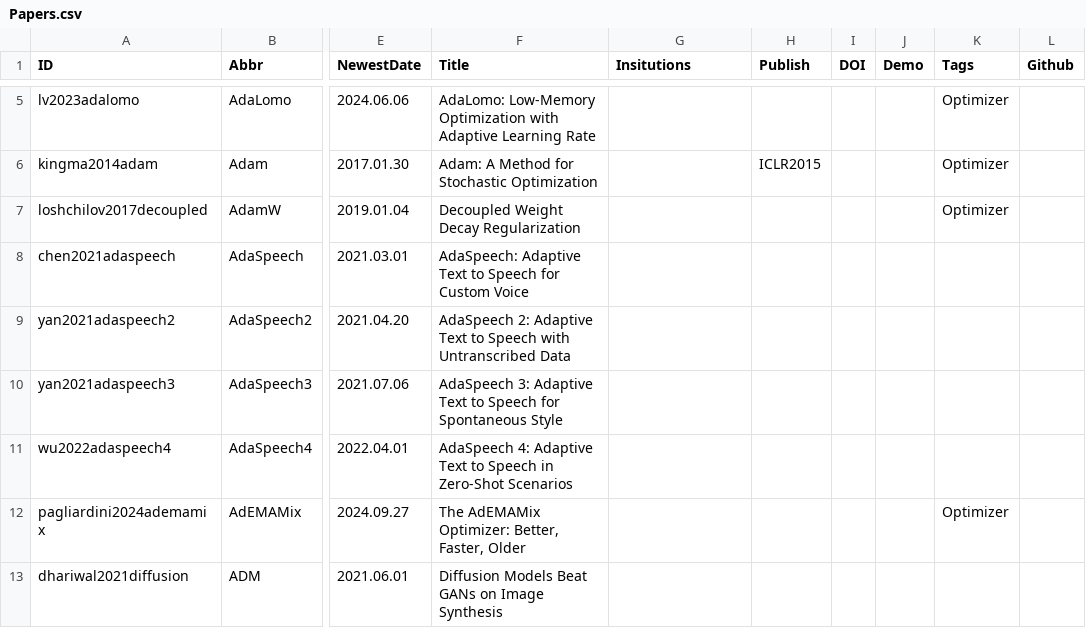
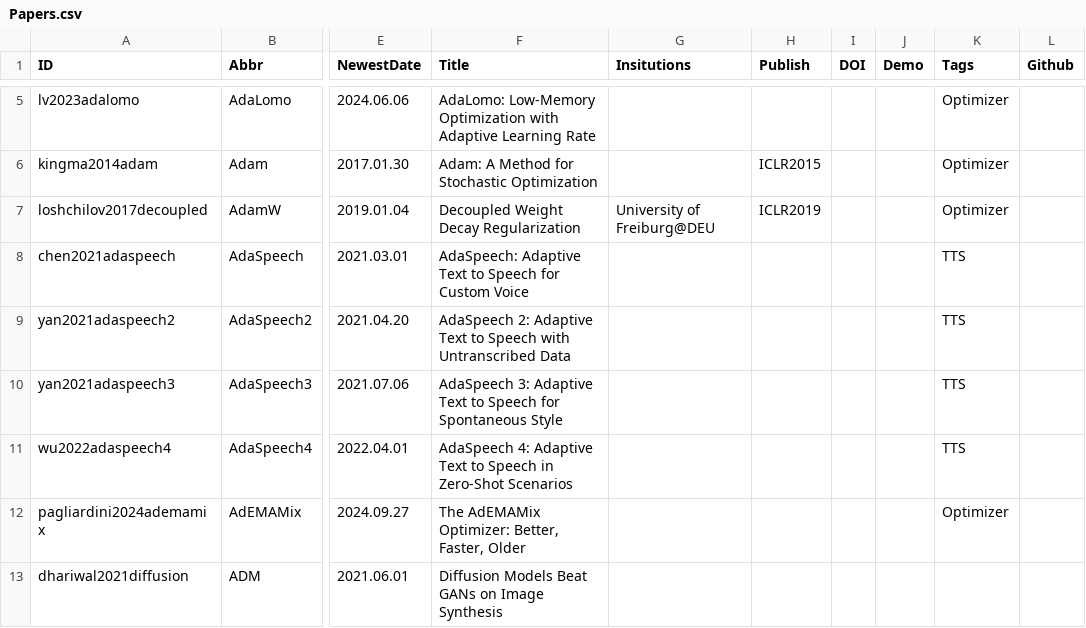
Before and after one commit to SapphireLab/Sapphire-TTS-Collection, a CSV file: Papers.csv, drawn as a sheet; only a part is shown, gaps mark what is left out; the diff covers the shown part only; the diff names each change by its address in the sheet, - before the commit and + after, or states it on an @@ line.

Commit message:
Update Papers

```diff
--- a/Papers.csv
+++ b/Papers.csv
-G7 (Insitutions): (empty)
+G7 (Insitutions): University of Freiburg@DEU
-H7 (Publish): (empty)
+H7 (Publish): ICLR2019
-K8:K11 (Tags): (empty)
+K8:K11 (Tags): TTS
```
Also changed, not shown: 14 added rows and 8 edited cells elsewhere in this file.
